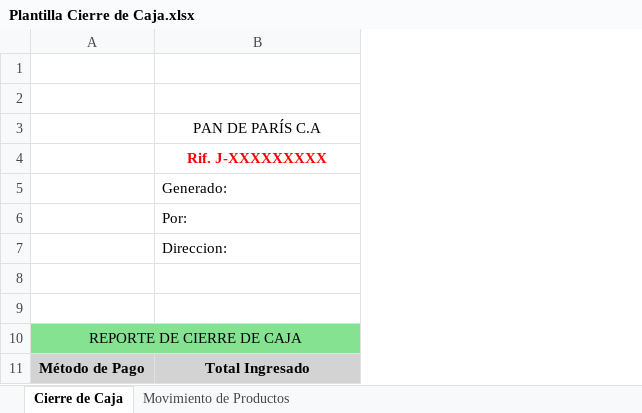
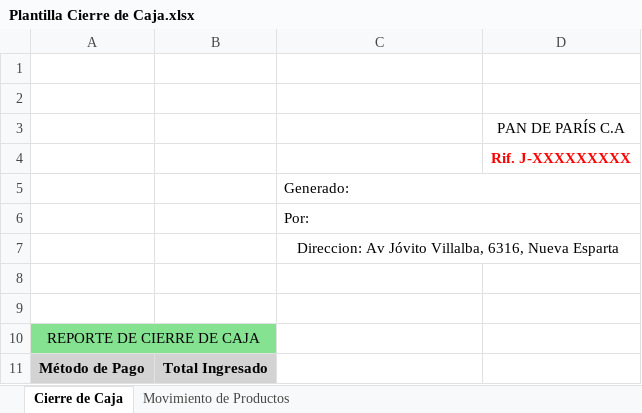
Before and after one commit to LuisANR03/Sistema_Gestion_Pan_Paris_C.A, an Excel workbook: Llamen a Dios/Resources/Plantilla Cierre de Caja.xlsx, sheet Cierre de Caja, drawn as a sheet; values as stored, in another font and other column widths than the file's, no borders; charts and pictures not drawn; removed rows and columns are numbered as before the commit, all else as after; the diff names each change by its address in the sheet, - before the commit and + after, or states it on an @@ line.

```diff
--- a/Llamen a Dios/Resources/Plantilla Cierre de Caja.xlsx (sheet Cierre de Caja)
+++ b/Llamen a Dios/Resources/Plantilla Cierre de Caja.xlsx (sheet Cierre de Caja)
+column B, row 11: Total Ingresado
+column D, rows 3-4: PAN DE PARÍS C.A | Rif. J-XXXXXXXXX
-C3: PAN DE PARÍS C.A
+C3: (empty)
-C4: Rif. J-XXXXXXXXX
+C4: (empty)
+C5:D5 merged
+C6:D6 merged
-C7: Direccion:
+C7: Direccion: Av Jóvito Villalba, 6316, Nueva Esparta
-C7 alignment: left
+C7 alignment: center
+C7:D7 merged
-A10:B10 merged
+A10:B10 merged
-C10 fill: #84E291
+C10 fill: none
-C11: Total Ingresado
+C11: (empty)
-C11 fill: #D3D3D3
+C11 fill: none
```
Also changed, not shown: sheet Movimiento de Productos, charts or pictures, Llamen a Dios/Resources/Plantilla Proyeccion y Metas.xlsx, 28 other files.
